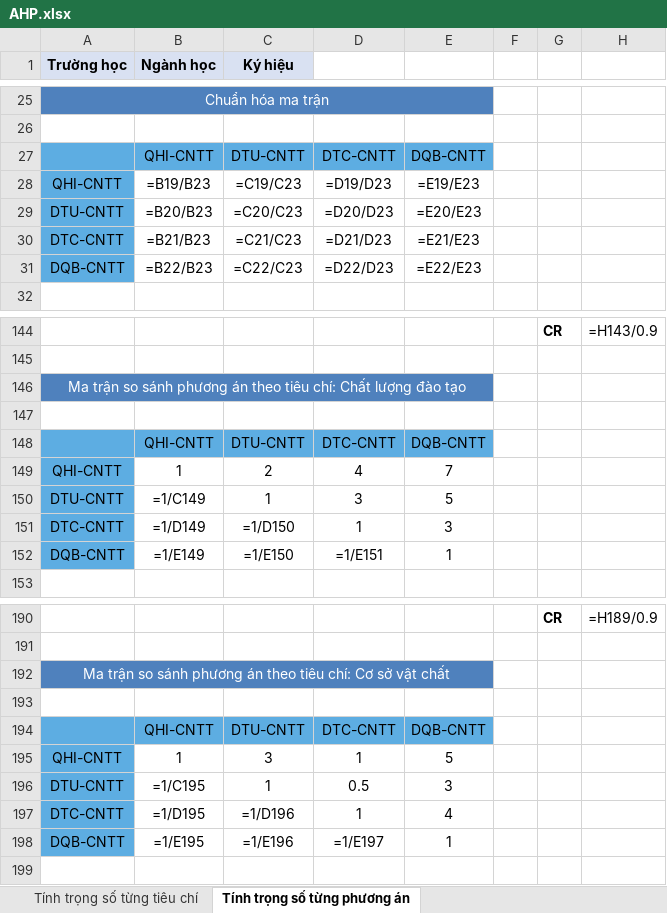
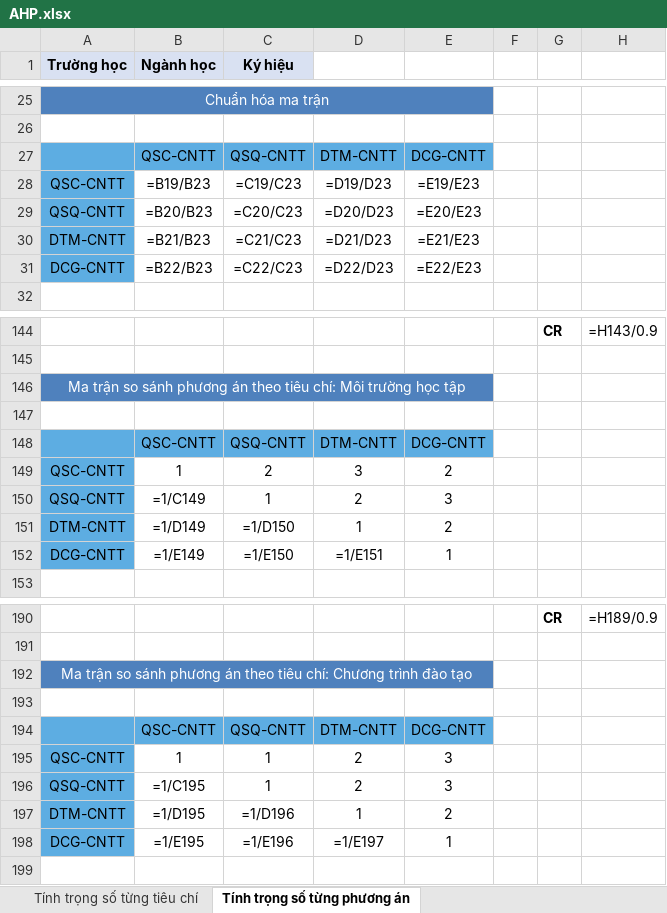
Before and after one commit to AnhKhoa24/AHP, an Excel workbook: AHP.xlsx, sheet Tính trọng số từng phương án, drawn as a sheet; only a part is shown, gaps mark what is left out; values as stored, in another font and other column widths than the file's, no borders; formulas without a stored value are shown as written; removed rows and columns are numbered as before the commit, all else as after; the diff covers the shown part only; the diff names each change by its address in the sheet, - before the commit and + after, or states it on an @@ line.

```diff
--- a/AHP.xlsx (sheet Tính trọng số từng phương án)
+++ b/AHP.xlsx (sheet Tính trọng số từng phương án)
-row 27:  | QHI-CNTT | DTU-CNTT | DTC-CNTT | DQB-CNTT
+row 27:  | QSC-CNTT | QSQ-CNTT | DTM-CNTT | DCG-CNTT
-A28 (Trường học): QHI-CNTT
+A28 (Trường học): QSC-CNTT
-A29 (Trường học): DTU-CNTT
+A29 (Trường học): QSQ-CNTT
-A30 (Trường học): DTC-CNTT
+A30 (Trường học): DTM-CNTT
-A31 (Trường học): DQB-CNTT
+A31 (Trường học): DCG-CNTT
-A146 (Trường học): …tiêu chí: Chất lượng đào tạo
+A146 (Trường học): …tiêu chí: Môi trường học tập
-B148 (Ngành học): QHI-CNTT
+B148 (Ngành học): QSC-CNTT
-C148 (Ký hiệu): DTU-CNTT
+C148 (Ký hiệu): QSQ-CNTT
-D148: DTC-CNTT
+D148: DTM-CNTT
-E148: DQB-CNTT
+E148: DCG-CNTT
-row 149: QHI-CNTT | 1 | 2 | 4 | 7
-row 150: DTU-CNTT | =1/C149 | 1 | 3 | 5
+row 149: QSC-CNTT | 1 | 2 | 3 | 2
+row 150: QSQ-CNTT | =1/C149 | 1 | 2 | 3
-A151 (Trường học): DTC-CNTT
+A151 (Trường học): DTM-CNTT
-E151: 3
+E151: 2
-A152 (Trường học): DQB-CNTT
+A152 (Trường học): DCG-CNTT
-A192 (Trường học): …tiêu chí: Cơ sở vật chất
+A192 (Trường học): …tiêu chí: Chương trình đào tạo
-B194 (Ngành học): QHI-CNTT
+B194 (Ngành học): QSC-CNTT
-C194 (Ký hiệu): DTU-CNTT
+C194 (Ký hiệu): QSQ-CNTT
-D194: DTC-CNTT
+D194: DTM-CNTT
-E194: DQB-CNTT
+E194: DCG-CNTT
-row 195: QHI-CNTT | 1 | 3 | 1 | 5
+row 195: QSC-CNTT | 1 | 1 | 2 | 3
-A196 (Trường học): DTU-CNTT
+A196 (Trường học): QSQ-CNTT
-D196: 0.5
+D196: 2
-A197 (Trường học): DTC-CNTT
+A197 (Trường học): DTM-CNTT
-E197: 4
+E197: 2
-A198 (Trường học): DQB-CNTT
+A198 (Trường học): DCG-CNTT
```
Also changed, not shown: 9 added rows, 9 removed rows and 103 edited cells elsewhere in this sheet, sheet Tính trọng số từng tiêu chí, 7 other files.
